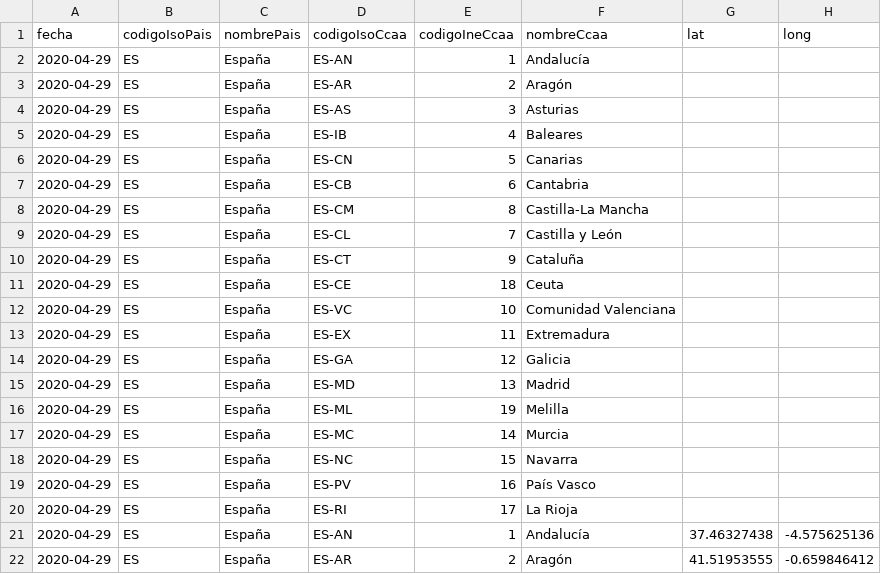
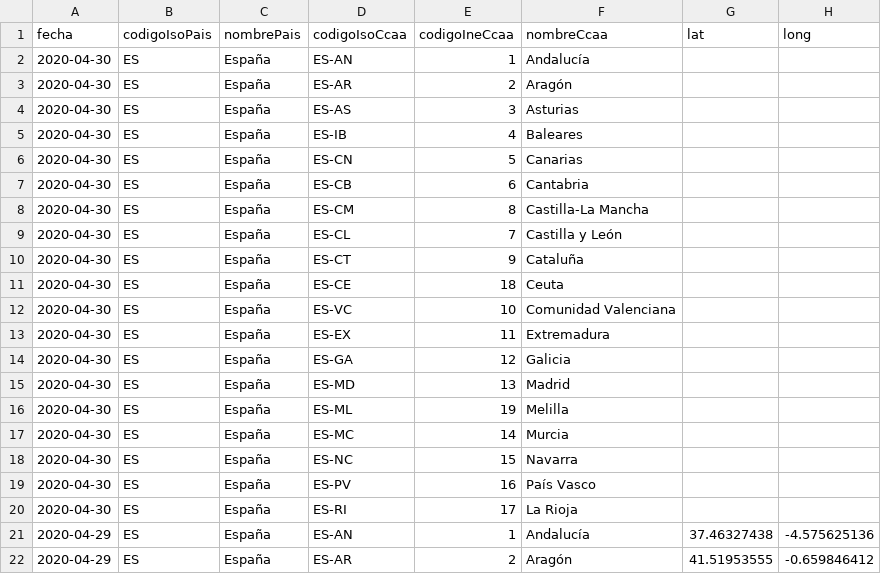
Before and after one commit to Secuoyas-Experience/covid-19-es, a CSV file: datos-comunidades-csv/covid-19-ES-CCAA-DatosCasos.csv, drawn as a sheet; only a part is shown; the diff names each change by its address in the sheet, - before the commit and + after, or states it on an @@ line.

Commit message:
daily data update of mscbs.gob.es data - auto

```diff
--- a/datos-comunidades-csv/covid-19-ES-CCAA-DatosCasos.csv
+++ b/datos-comunidades-csv/covid-19-ES-CCAA-DatosCasos.csv
-A2:A20 (fecha): 2020-04-29
+A2:A20 (fecha): 2020-04-30
```
Also changed, not shown: 1 other file.
